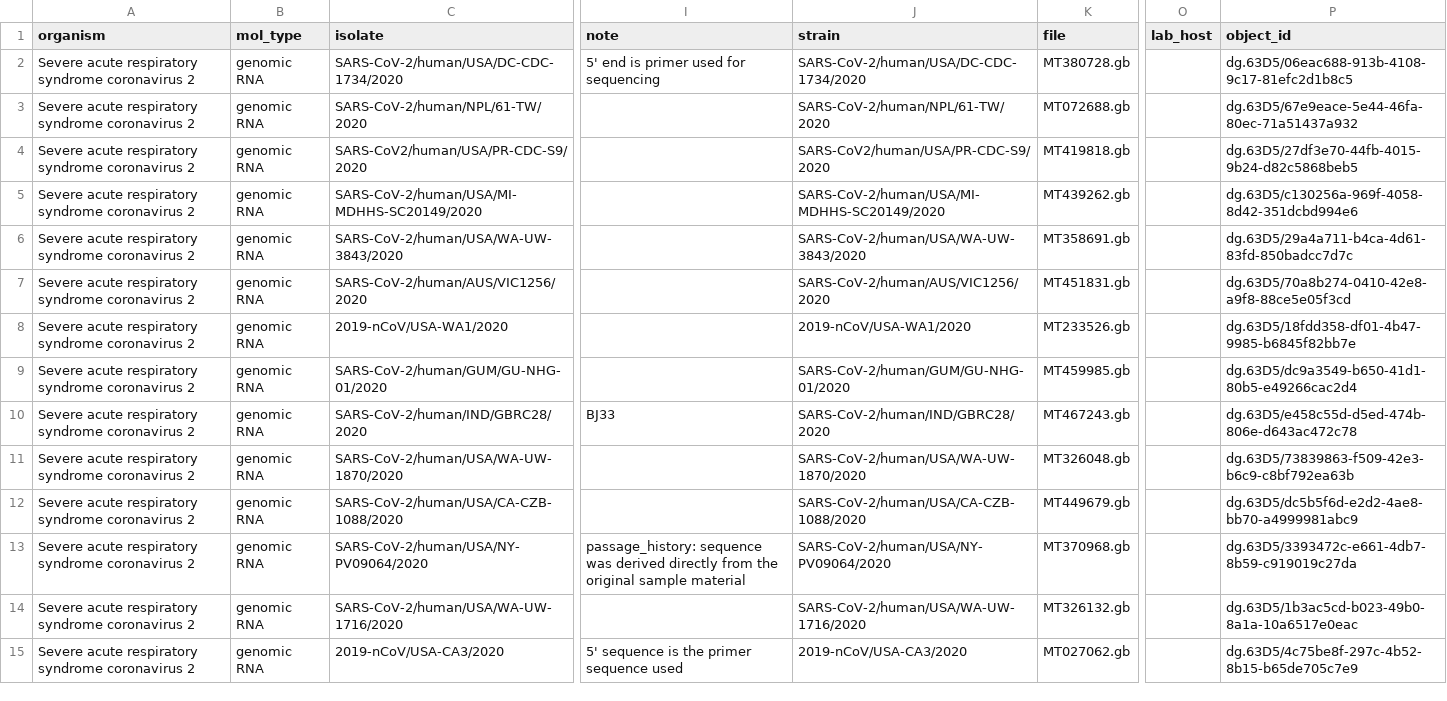
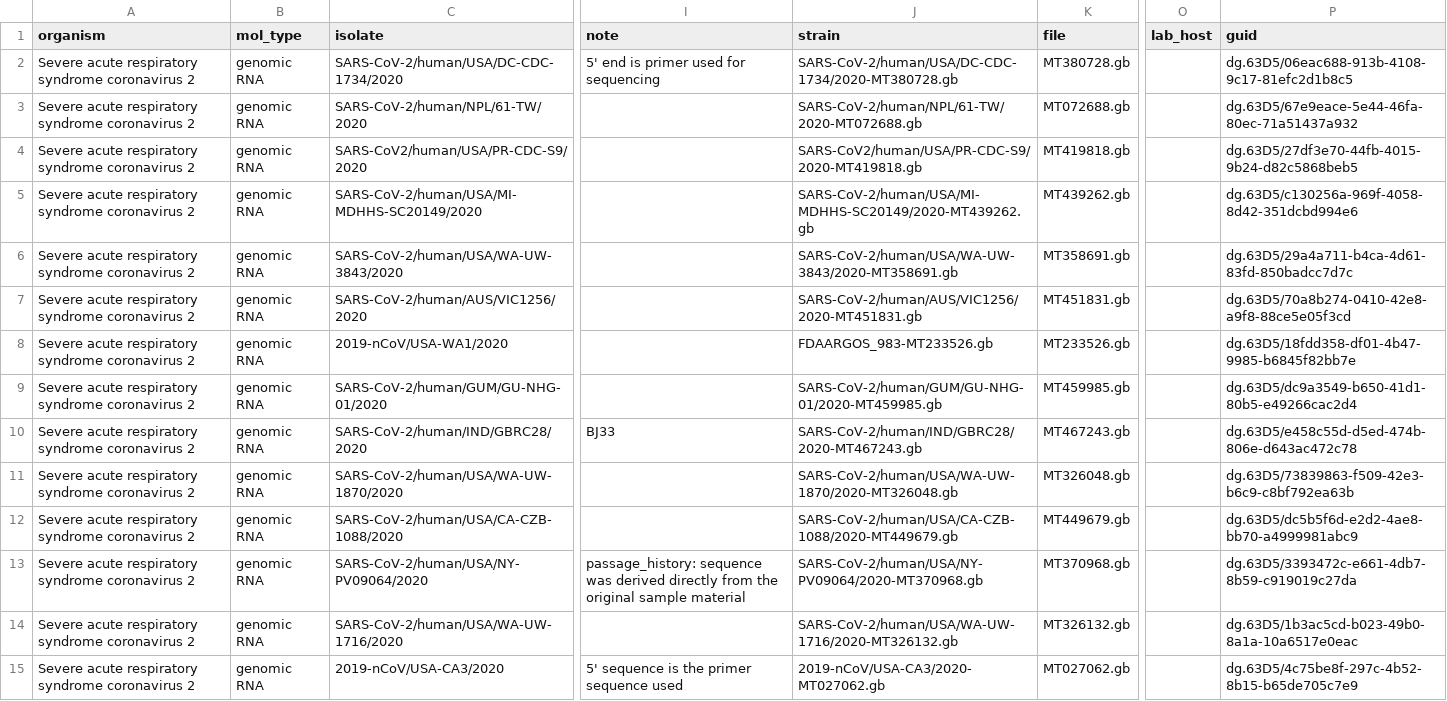
Before and after one commit to uc-cdis/gen3-augur, a CSV file: data/test-genbank.csv, drawn as a sheet; only a part is shown, gaps mark what is left out; the diff covers the shown part only; the diff names each change by its address in the sheet, - before the commit and + after, or states it on an @@ line.

```diff
--- a/data/test-genbank.csv
+++ b/data/test-genbank.csv
-P1: object_id
+P1: guid
-J2 (strain): SARS-CoV-2/human/USA/DC-CDC-1734/2020
+J2 (strain): SARS-CoV-2/human/USA/DC-CDC-1734/2020-MT380728.gb
-J3 (strain): SARS-CoV-2/human/NPL/61-TW/2020
+J3 (strain): SARS-CoV-2/human/NPL/61-TW/2020-MT072688.gb
-J4 (strain): SARS-CoV2/human/USA/PR-CDC-S9/2020
+J4 (strain): SARS-CoV2/human/USA/PR-CDC-S9/2020-MT419818.gb
-J5 (strain): SARS-CoV-2/human/USA/MI-MDHHS-SC20149/2020
+J5 (strain): SARS-CoV-2/human/USA/MI-MDHHS-SC20149/2020-MT439262.gb
-J6 (strain): SARS-CoV-2/human/USA/WA-UW-3843/2020
+J6 (strain): SARS-CoV-2/human/USA/WA-UW-3843/2020-MT358691.gb
-J7 (strain): SARS-CoV-2/human/AUS/VIC1256/2020
+J7 (strain): SARS-CoV-2/human/AUS/VIC1256/2020-MT451831.gb
-J8 (strain): 2019-nCoV/USA-WA1/2020
+J8 (strain): FDAARGOS_983-MT233526.gb
-J9 (strain): SARS-CoV-2/human/GUM/GU-NHG-01/2020
+J9 (strain): SARS-CoV-2/human/GUM/GU-NHG-01/2020-MT459985.gb
-J10 (strain): SARS-CoV-2/human/IND/GBRC28/2020
+J10 (strain): SARS-CoV-2/human/IND/GBRC28/2020-MT467243.gb
-J11 (strain): SARS-CoV-2/human/USA/WA-UW-1870/2020
+J11 (strain): SARS-CoV-2/human/USA/WA-UW-1870/2020-MT326048.gb
-J12 (strain): SARS-CoV-2/human/USA/CA-CZB-1088/2020
+J12 (strain): SARS-CoV-2/human/USA/CA-CZB-1088/2020-MT449679.gb
-J13 (strain): SARS-CoV-2/human/USA/NY-PV09064/2020
+J13 (strain): SARS-CoV-2/human/USA/NY-PV09064/2020-MT370968.gb
-J14 (strain): SARS-CoV-2/human/USA/WA-UW-1716/2020
+J14 (strain): SARS-CoV-2/human/USA/WA-UW-1716/2020-MT326132.gb
-J15 (strain): 2019-nCoV/USA-CA3/2020
+J15 (strain): 2019-nCoV/USA-CA3/2020-MT027062.gb
```
Also changed, not shown: 3 removed rows and 17 edited cells elsewhere in this file, 21 other files.
